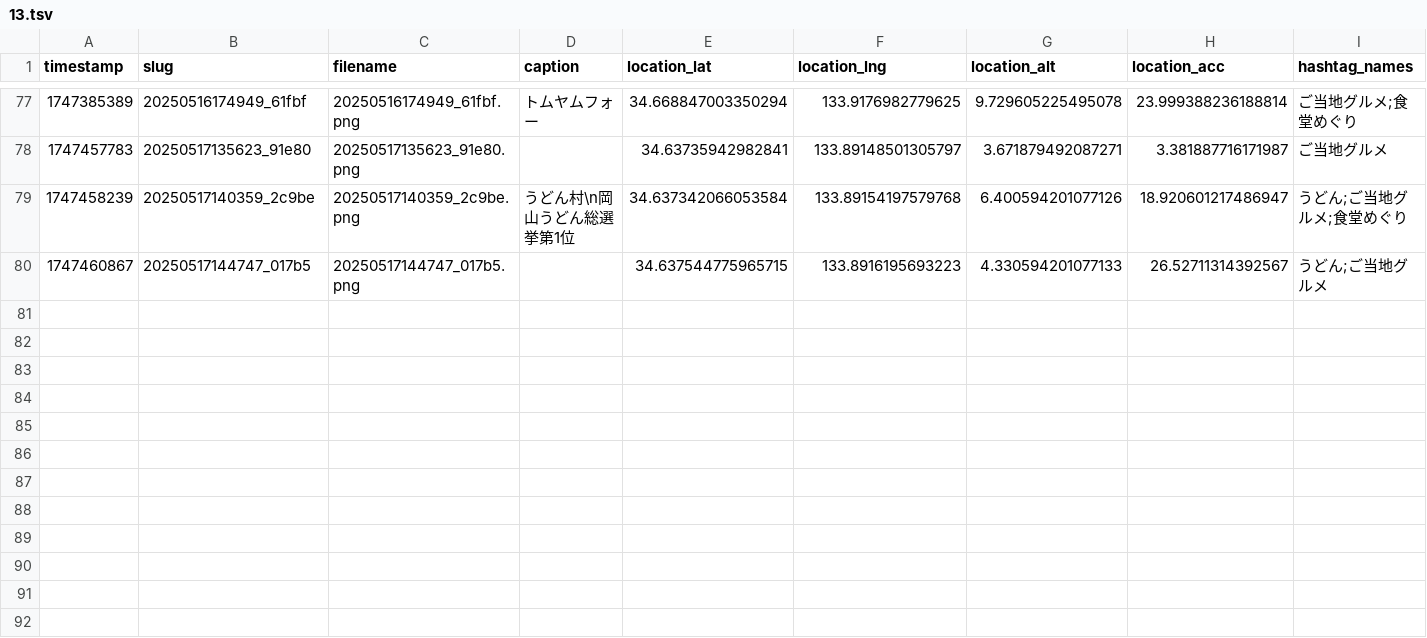
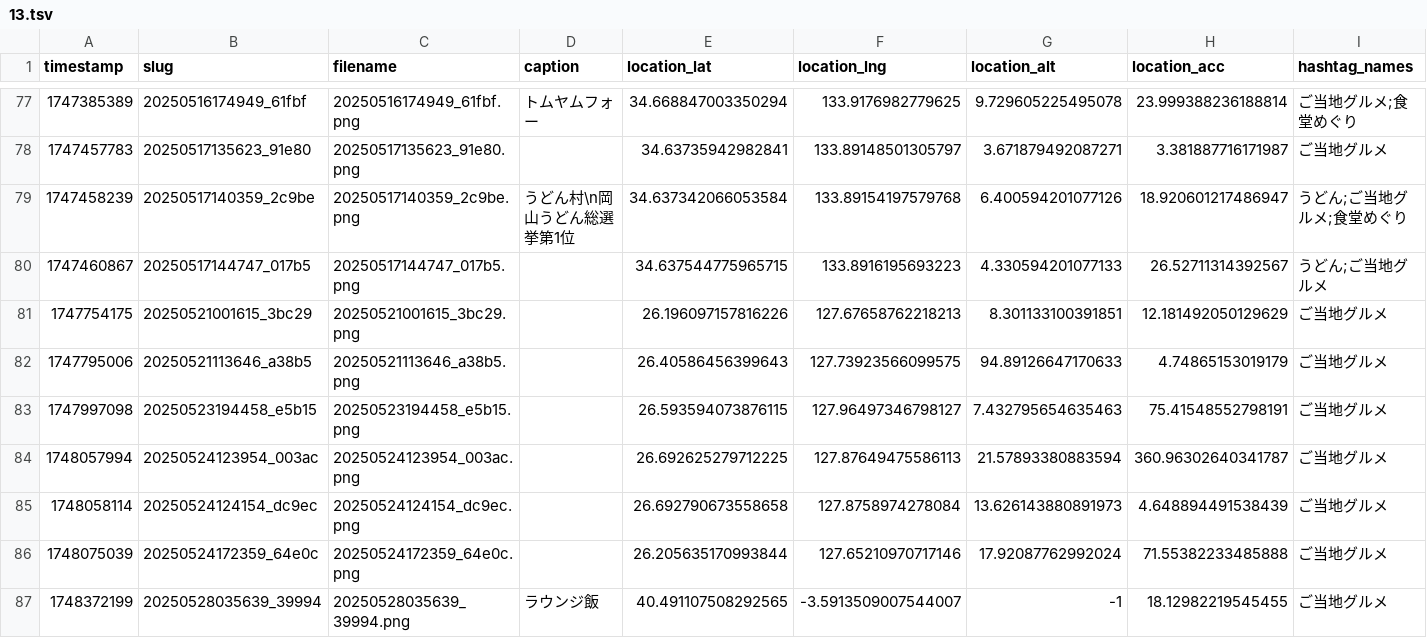
Before and after one commit to cocolabJP/repot-archive, a TSV file: data/v2_tsv/13.tsv, drawn as a sheet; only a part is shown, gaps mark what is left out; the diff names each change by its address in the sheet, - before the commit and + after, or states it on an @@ line.

```diff
--- a/data/v2_tsv/13.tsv
+++ b/data/v2_tsv/13.tsv
+row 81: 1747754175 | 20250521001615_3bc29 | 20250521001615_3bc29.png |  | 26.196097157816226 | 127.67658762218213 | 8.301133100391851 | 12.181492050129629 | ご当地グルメ
+row 82: 1747795006 | 20250521113646_a38b5 | 20250521113646_a38b5.png |  | 26.40586456399643 | 127.73923566099575 | 94.89126647170633 | 4.74865153019179 | ご当地グルメ
+row 83: 1747997098 | 20250523194458_e5b15 | 20250523194458_e5b15.png |  | 26.593594073876115 | 127.96497346798127 | 7.432795654635463 | 75.41548552798191 | ご当地グルメ
+row 84: 1748057994 | 20250524123954_003ac | 20250524123954_003ac.png |  | 26.692625279712225 | 127.87649475586113 | 21.57893380883594 | 360.96302640341787 | ご当地グルメ
+row 85: 1748058114 | 20250524124154_dc9ec | 20250524124154_dc9ec.png |  | 26.692790673558658 | 127.8758974278084 | 13.626143880891973 | 4.648894491538439 | ご当地グルメ
+row 86: 1748075039 | 20250524172359_64e0c | 20250524172359_64e0c.png |  | 26.205635170993844 | 127.65210970717146 | 17.92087762992024 | 71.55382233485888 | ご当地グルメ
+row 87: 1748372199 | 20250528035639_39994 | 20250528035639_39994.png | ラウンジ飯 | 40.491107508292565 | -3.5913509007544007 | -1 | 18.12982219545455 | ご当地グルメ
```
Also changed, not shown: data/v2_tsv/150.tsv, data/v2_tsv/4.tsv, 11 other files.
